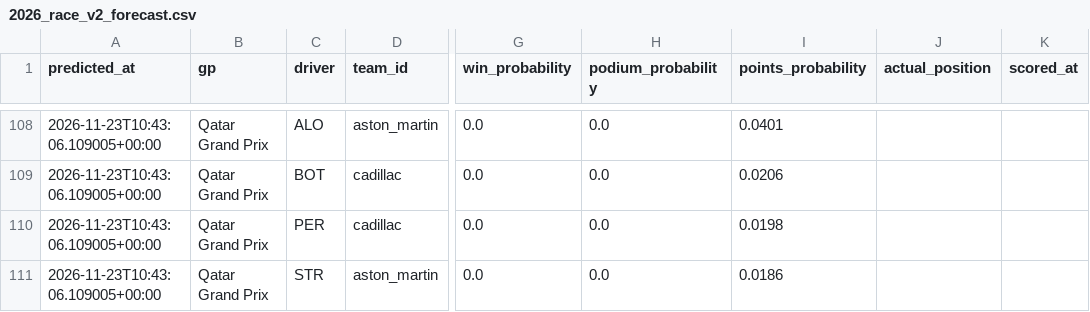
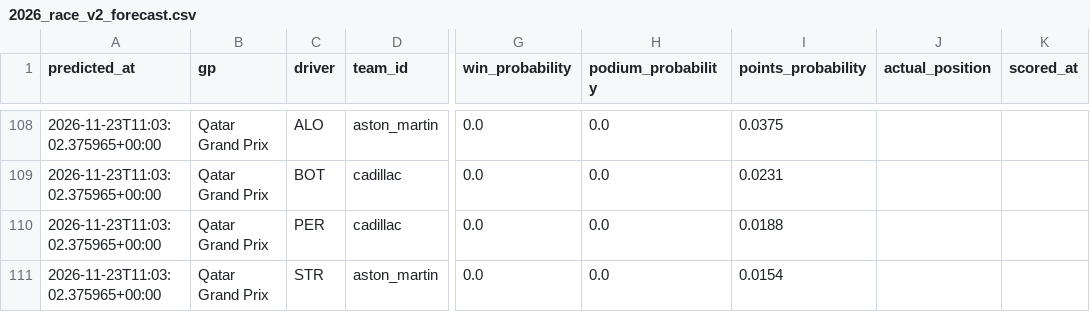
Before and after one commit to jayeed17/f1-intel, a CSV file: predictions/2026_race_v2_forecast.csv, drawn as a sheet; only a part is shown, gaps mark what is left out; the diff covers the shown part only; the diff names each change by its address in the sheet, - before the commit and + after, or states it on an @@ line.

```diff
--- a/predictions/2026_race_v2_forecast.csv
+++ b/predictions/2026_race_v2_forecast.csv
-A108:A111 (predicted_at): 2026-11-23T10:43:06.109005+00:00
+A108:A111 (predicted_at): 2026-11-23T11:03:02.375965+00:00
-I108 (points_probability): 0.0401
+I108 (points_probability): 0.0375
-I109 (points_probability): 0.0206
+I109 (points_probability): 0.0231
-I110 (points_probability): 0.0198
+I110 (points_probability): 0.0188
-I111 (points_probability): 0.0186
+I111 (points_probability): 0.0154
```
Also changed, not shown: 2 added rows, 2 removed rows and 39 edited cells elsewhere in this file, predictions/2026_quali_forecast.csv, 1 other file.
